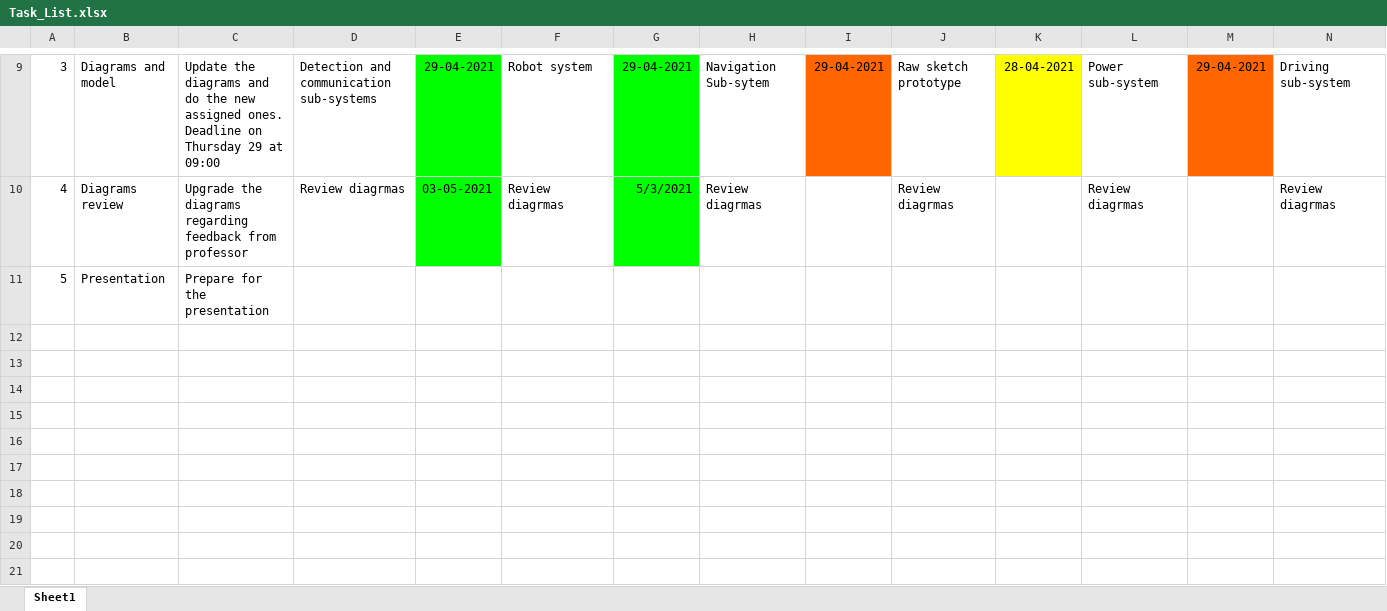
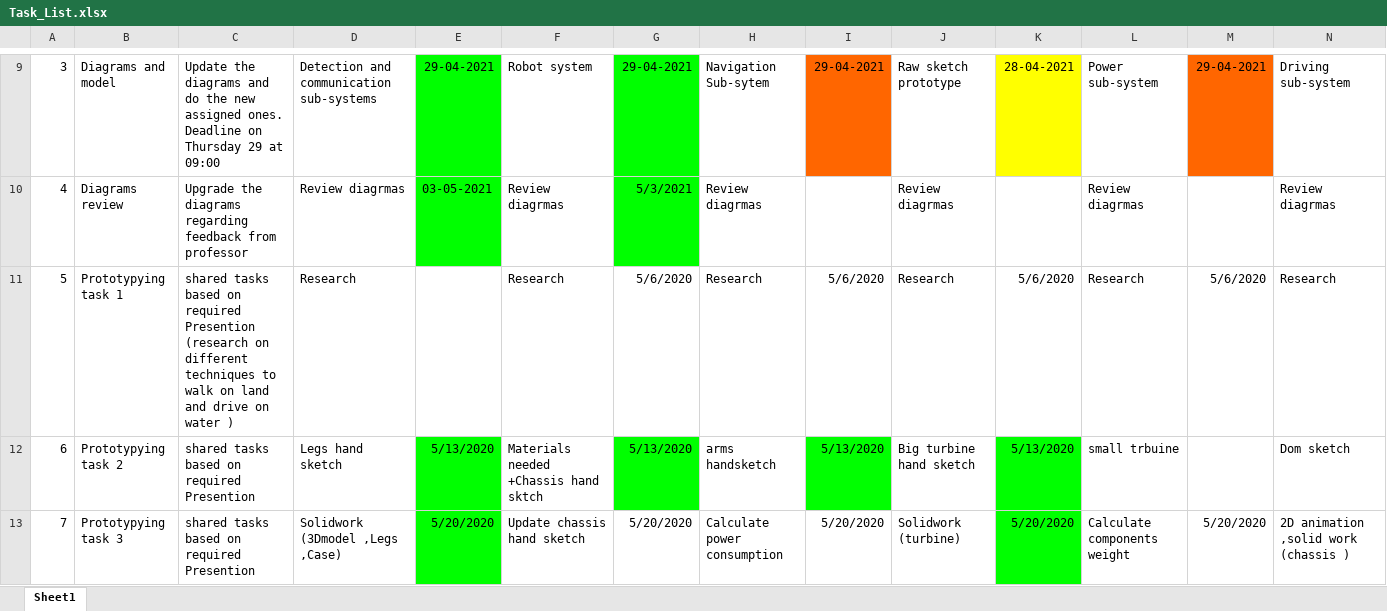
Before and after one commit to microbotic/microbot, an Excel workbook: Tasks/Task_List.xlsx, sheet Sheet1, drawn as a sheet; only a part is shown, gaps mark what is left out; values as stored, in another font and other column widths than the file's, no borders; removed rows and columns are numbered as before the commit, all else as after; rows hold the shown columns only; the diff names each change by its address in the sheet, - before the commit and + after, or states it on an @@ line.

```diff
--- a/Tasks/Task_List.xlsx (sheet Sheet1)
+++ b/Tasks/Task_List.xlsx (sheet Sheet1)
-row 11: 5 | Presentation | Prepare for the presentation
+row 11: 5 | Prototypying task 1 | shared tasks based on required Presention (research on different techniques to walk on land and drive on water ) | Research |  | Research | 5/6/2020 | Research | 5/6/2020 | Research | 5/6/2020 | Research | 5/6/2020 | Research
+row 12: 6 | Prototypying task 2 | shared tasks based on required Presention | Legs hand sketch | 5/13/2020 | Materials needed +Chassis hand sktch | 5/13/2020 | arms handsketch | 5/13/2020 | Big turbine hand sketch | 5/13/2020 | small trbuine |  | Dom sketch
+row 13: 7 | Prototypying task 3 | shared tasks based on required Presention | Solidwork (3Dmodel ,Legs ,Case) | 5/20/2020 | Update chassis hand sketch | 5/20/2020 | Calculate power consumption | 5/20/2020 | Solidwork (turbine) | 5/20/2020 | Calculate components weight | 5/20/2020 | 2D animation ,solid work (chassis )
```
Also changed, not shown: 15 other files.
